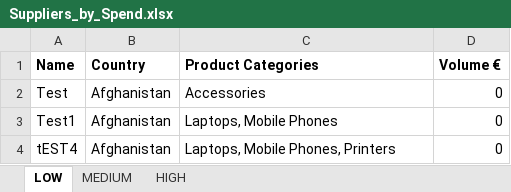
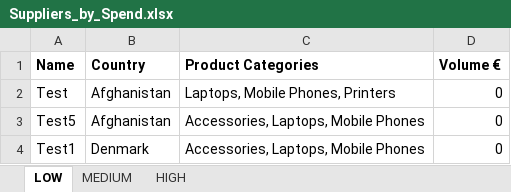
Before and after one commit to Nobralyra/Supplier_System, an Excel workbook: src/main/resources/files/Suppliers_by_Spend.xlsx, sheet LOW, drawn as a sheet; values as stored, in another font and other column widths than the file's, no borders; removed rows and columns are numbered as before the commit, all else as after; the diff names each change by its address in the sheet, - before the commit and + after, or states it on an @@ line.

Commit message:
Changed name

```diff
--- a/src/main/resources/files/Suppliers_by_Spend.xlsx (sheet LOW)
+++ b/src/main/resources/files/Suppliers_by_Spend.xlsx (sheet LOW)
-C2 (Product Categories): Accessories
+C2 (Product Categories): Laptops, Mobile Phones, Printers
+row 3: Test5 | Afghanistan | Accessories, Laptops, Mobile Phones | 0
-B4 (Country): Afghanistan
+B4 (Country): Denmark
-C4 (Product Categories): Laptops, Mobile Phones
+C4 (Product Categories): Accessories, Laptops, Mobile Phones
-row 4: tEST4 | Afghanistan | Laptops, Mobile Phones, Printers | 0
```
Also changed, not shown: sheet HIGH, sheet MEDIUM, 8 other files.
